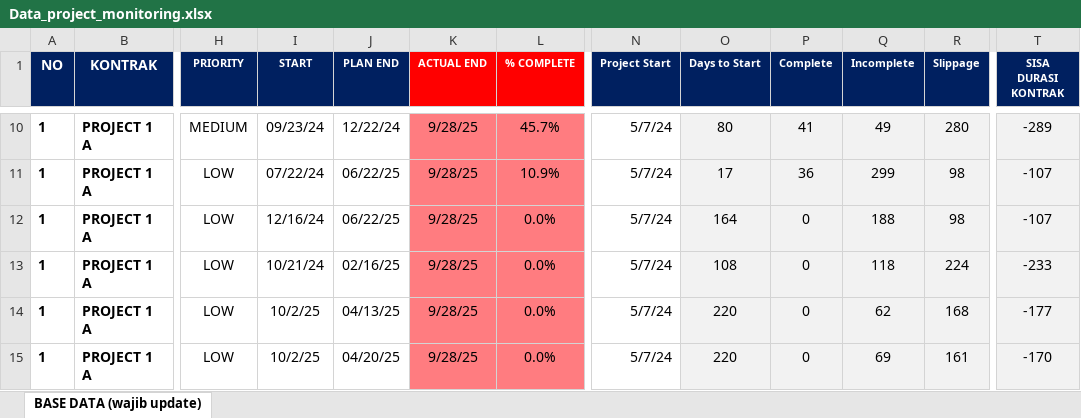
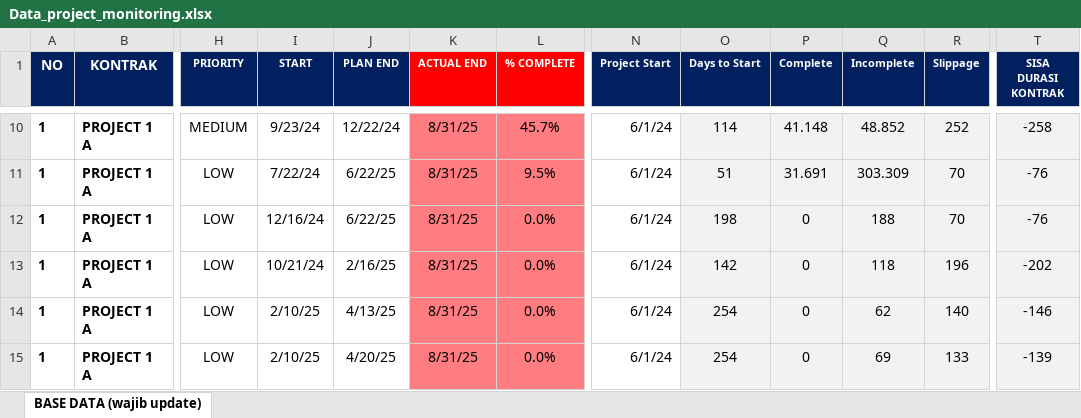
Before and after one commit to quicksxope/Dashboard-New, an Excel workbook: data/Data_project_monitoring.xlsx, sheet BASE DATA (wajib update), drawn as a sheet; only a part is shown, gaps mark what is left out; values as stored, in another font and other column widths than the file's, no borders; conditional formats and table styles not drawn; the diff covers the shown part only; the diff names each change by its address in the sheet, - before the commit and + after, or states it on an @@ line.

Commit message:
Update project_file from dashboard

```diff
--- a/data/Data_project_monitoring.xlsx (sheet BASE DATA (wajib update))
+++ b/data/Data_project_monitoring.xlsx (sheet BASE DATA (wajib update))
-I10 (START): 09/23/24
+I10 (START): 9/23/24
-K10:K15 (ACTUAL END): 9/28/25
+K10:K15 (ACTUAL END): 8/31/25
-N10:N15 (Project Start): 5/7/24
+N10:N15 (Project Start): 6/1/24
-O10 (Days to Start): 80
+O10 (Days to Start): 114
-P10 (Complete): 41
+P10 (Complete): 41.148
-Q10 (Incomplete): 49
+Q10 (Incomplete): 48.852
-R10 (Slippage): 280
+R10 (Slippage): 252
-T10 (SISA DURASI KONTRAK): -289
+T10 (SISA DURASI KONTRAK): -258
-I11 (START): 07/22/24
+I11 (START): 7/22/24
-J11:J12 (PLAN END): 06/22/25
+J11:J12 (PLAN END): 6/22/25
-L11 (% COMPLETE): 10.9%
+L11 (% COMPLETE): 9.5%
-O11 (Days to Start): 17
+O11 (Days to Start): 51
-P11 (Complete): 36
+P11 (Complete): 31.691
-Q11 (Incomplete): 299
+Q11 (Incomplete): 303.309
-R11:R12 (Slippage): 98
+R11:R12 (Slippage): 70
-T11:T12 (SISA DURASI KONTRAK): -107
+T11:T12 (SISA DURASI KONTRAK): -76
-O12 (Days to Start): 164
+O12 (Days to Start): 198
-J13 (PLAN END): 02/16/25
+J13 (PLAN END): 2/16/25
-O13 (Days to Start): 108
+O13 (Days to Start): 142
-R13 (Slippage): 224
+R13 (Slippage): 196
-T13 (SISA DURASI KONTRAK): -233
+T13 (SISA DURASI KONTRAK): -202
-I14:I15 (START): 10/2/25
+I14:I15 (START): 2/10/25
-J14 (PLAN END): 04/13/25
+J14 (PLAN END): 4/13/25
-O14:O15 (Days to Start): 220
+O14:O15 (Days to Start): 254
-R14 (Slippage): 168
+R14 (Slippage): 140
-T14 (SISA DURASI KONTRAK): -177
+T14 (SISA DURASI KONTRAK): -146
-J15 (PLAN END): 04/20/25
+J15 (PLAN END): 4/20/25
-R15 (Slippage): 161
+R15 (Slippage): 133
-T15 (SISA DURASI KONTRAK): -170
+T15 (SISA DURASI KONTRAK): -139
```
Also changed, not shown: 931 edited cells elsewhere in this sheet, formulas that keep their value.
